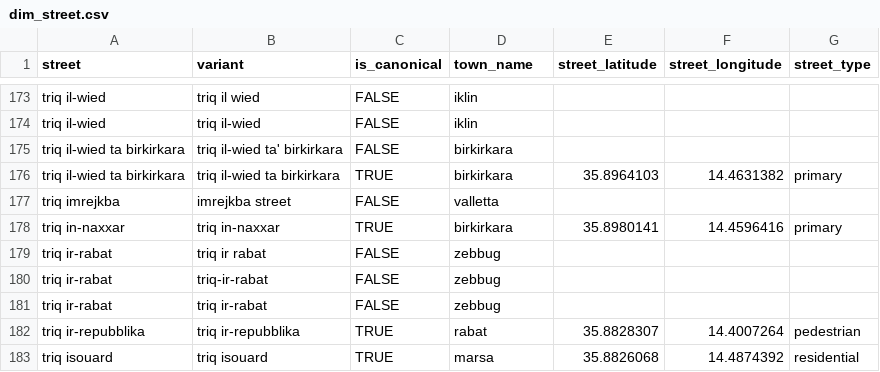
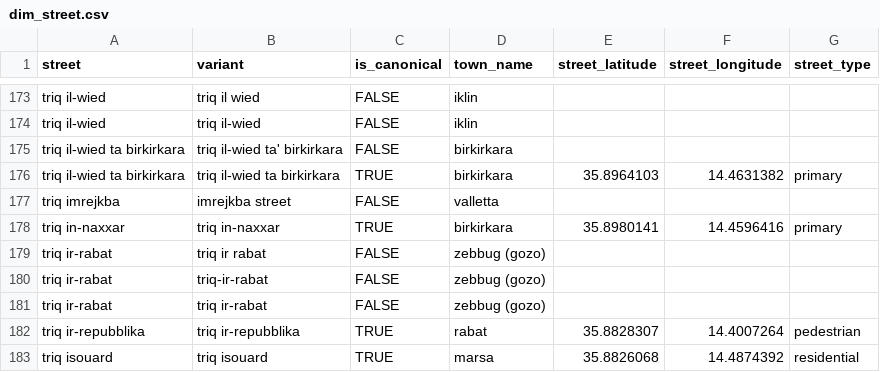
Before and after one commit to michael-vella/ics5110-assignment, a CSV file: data/staging/dims/dim_street.csv, drawn as a sheet; only a part is shown, gaps mark what is left out.

```diff
--- a/data/staging/dims/dim_street.csv
+++ b/data/staging/dims/dim_street.csv
@@ -178,5 +178,5 @@ triq imrejkba,imrejkba street,FALSE,valletta,,,
 triq in-naxxar,triq in-naxxar,TRUE,birkirkara,35.8980141,14.4596416,primary
-triq ir-rabat,triq ir rabat,FALSE,zebbug,,,
-triq ir-rabat,triq-ir-rabat,FALSE,zebbug,,,
-triq ir-rabat,triq ir-rabat,FALSE,zebbug,,,
+triq ir-rabat,triq ir rabat,FALSE,zebbug (gozo),,,
+triq ir-rabat,triq-ir-rabat,FALSE,zebbug (gozo),,,
+triq ir-rabat,triq ir-rabat,FALSE,zebbug (gozo),,,
 triq ir-repubblika,triq ir-repubblika,TRUE,rabat,35.8828307,14.4007264,pedestrian
```
Also changed, not shown: data/staging/dims/dim_town.csv.
